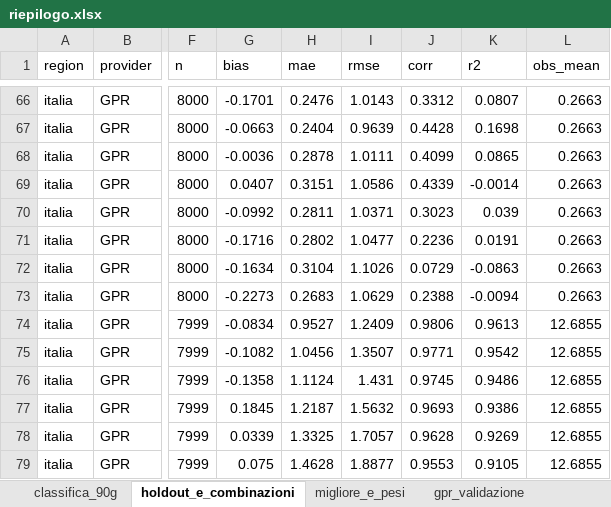
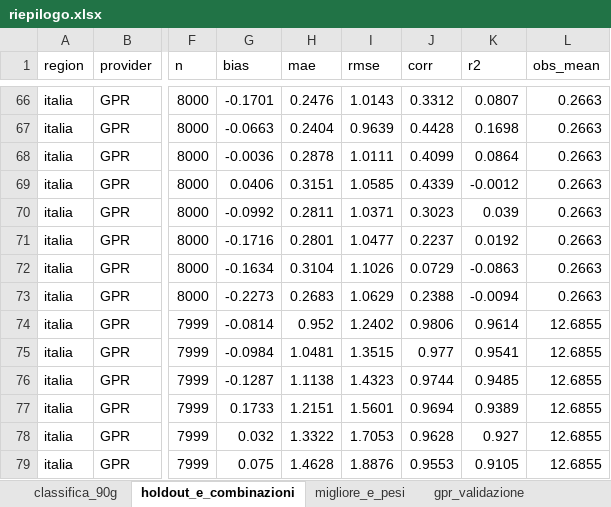
Before and after one commit to francescorossi3/prognostica, an Excel workbook: data/csv/riepilogo.xlsx, sheet holdout_e_combinazioni, drawn as a sheet; only a part is shown, gaps mark what is left out; values as stored, in another font and other column widths than the file's, no borders; the diff covers the shown part only; the diff names each change by its address in the sheet, - before the commit and + after, or states it on an @@ line.

```diff
--- a/data/csv/riepilogo.xlsx (sheet holdout_e_combinazioni)
+++ b/data/csv/riepilogo.xlsx (sheet holdout_e_combinazioni)
-K68 (r2): 0.0865
+K68 (r2): 0.0864
-G69 (bias): 0.0407
+G69 (bias): 0.0406
-I69 (rmse): 1.0586
+I69 (rmse): 1.0585
-K69 (r2): -0.0014
+K69 (r2): -0.0012
-H71 (mae): 0.2802
+H71 (mae): 0.2801
-J71 (corr): 0.2236
+J71 (corr): 0.2237
-K71 (r2): 0.0191
+K71 (r2): 0.0192
-G74 (bias): -0.0834
+G74 (bias): -0.0814
-H74 (mae): 0.9527
+H74 (mae): 0.952
-I74 (rmse): 1.2409
+I74 (rmse): 1.2402
-K74 (r2): 0.9613
+K74 (r2): 0.9614
-G75 (bias): -0.1082
+G75 (bias): -0.0984
-H75 (mae): 1.0456
+H75 (mae): 1.0481
-I75 (rmse): 1.3507
+I75 (rmse): 1.3515
-J75 (corr): 0.9771
+J75 (corr): 0.977
-K75 (r2): 0.9542
+K75 (r2): 0.9541
-G76 (bias): -0.1358
+G76 (bias): -0.1287
-H76 (mae): 1.1124
+H76 (mae): 1.1138
-I76 (rmse): 1.431
+I76 (rmse): 1.4323
-J76 (corr): 0.9745
+J76 (corr): 0.9744
-K76 (r2): 0.9486
+K76 (r2): 0.9485
-G77 (bias): 0.1845
+G77 (bias): 0.1733
-H77 (mae): 1.2187
+H77 (mae): 1.2151
-I77 (rmse): 1.5632
+I77 (rmse): 1.5601
-J77 (corr): 0.9693
+J77 (corr): 0.9694
-K77 (r2): 0.9386
+K77 (r2): 0.9389
-G78 (bias): 0.0339
+G78 (bias): 0.032
-H78 (mae): 1.3325
+H78 (mae): 1.3322
-I78 (rmse): 1.7057
+I78 (rmse): 1.7053
-K78 (r2): 0.9269
+K78 (r2): 0.927
-I79 (rmse): 1.8877
+I79 (rmse): 1.8876
```
Also changed, not shown: 151 edited cells elsewhere in this sheet, sheet gpr_validazione, sheet classifica_90g, sheet trend_mensile, 5 other files.
